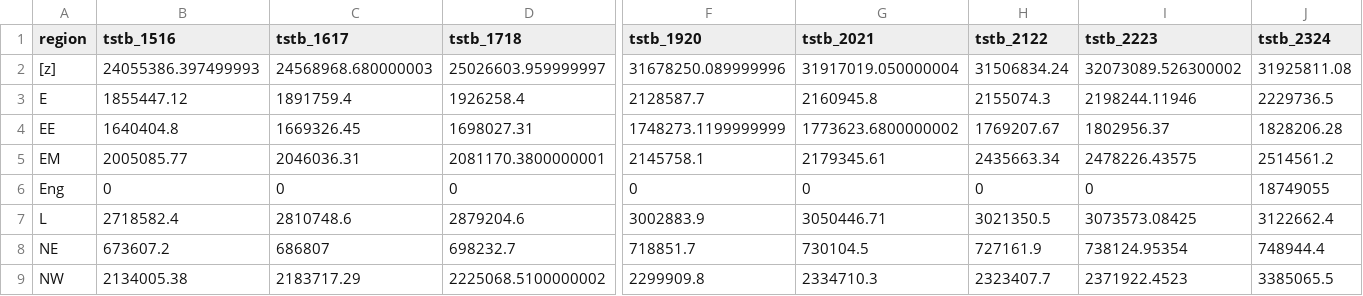
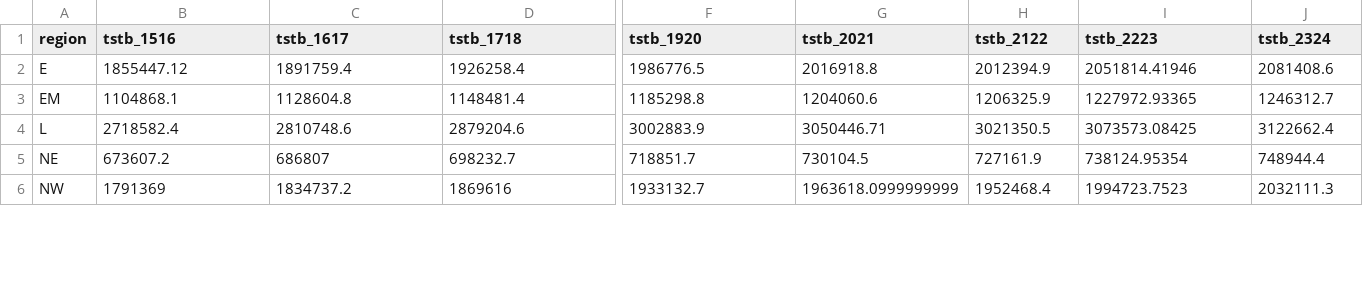
Before and after one commit to Em1lyK/council-tax, a CSV file: output/reg_his_tstb.csv, drawn as a sheet; only a part is shown, gaps mark what is left out; removed rows and columns are numbered as before the commit, all else as after; rows hold the shown columns only; the diff covers the shown part only; the diff names each change by its address in the sheet, - before the commit and + after, or states it on an @@ line.

```diff
--- a/output/reg_his_tstb.csv
+++ b/output/reg_his_tstb.csv
-row 2: [z] | 24055386.397499993 | 24568968.680000003 | 25026603.959999997 | 31678250.089999996 | 31917019.050000004 | 31506834.24 | 32073089.526300002 | 31925811.08
-F2 (tstb_1920): 2128587.7
+F2 (tstb_1920): 1986776.5
-G2 (tstb_2021): 2160945.8
+G2 (tstb_2021): 2016918.8
-H2 (tstb_2122): 2155074.3
+H2 (tstb_2122): 2012394.9
-I2 (tstb_2223): 2198244.11946
+I2 (tstb_2223): 2051814.41946
-J2 (tstb_2324): 2229736.5
+J2 (tstb_2324): 2081408.6
-row 4: EE | 1640404.8 | 1669326.45 | 1698027.31 | 1748273.1199999999 | 1773623.6800000002 | 1769207.67 | 1802956.37 | 1828206.28
-B3 (tstb_1516): 2005085.77
+B3 (tstb_1516): 1104868.1
-C3 (tstb_1617): 2046036.31
+C3 (tstb_1617): 1128604.8
-D3 (tstb_1718): 2081170.3800000001
+D3 (tstb_1718): 1148481.4
-F3 (tstb_1920): 2145758.1
+F3 (tstb_1920): 1185298.8
-G3 (tstb_2021): 2179345.61
+G3 (tstb_2021): 1204060.6
-H3 (tstb_2122): 2435663.34
+H3 (tstb_2122): 1206325.9
-I3 (tstb_2223): 2478226.43575
+I3 (tstb_2223): 1227972.93365
-J3 (tstb_2324): 2514561.2
+J3 (tstb_2324): 1246312.7
-row 6: Eng | 0 | 0 | 0 | 0 | 0 | 0 | 0 | 18749055
-B6 (tstb_1516): 2134005.38
+B6 (tstb_1516): 1791369
-C6 (tstb_1617): 2183717.29
+C6 (tstb_1617): 1834737.2
-D6 (tstb_1718): 2225068.5100000002
+D6 (tstb_1718): 1869616
-F6 (tstb_1920): 2299909.8
+F6 (tstb_1920): 1933132.7
-G6 (tstb_2021): 2334710.3
+G6 (tstb_2021): 1963618.0999999999
-H6 (tstb_2122): 2323407.7
+H6 (tstb_2122): 1952468.4
-I6 (tstb_2223): 2371922.4523
+I6 (tstb_2223): 1994723.7523
-J6 (tstb_2324): 3385065.5
+J6 (tstb_2324): 2032111.3
```
Also changed, not shown: 30 edited cells elsewhere in this file, output/ctr_historic.csv, 1 other file.
